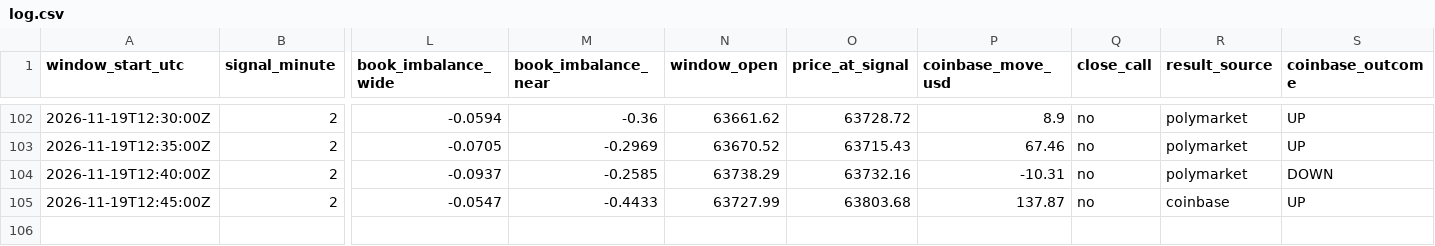
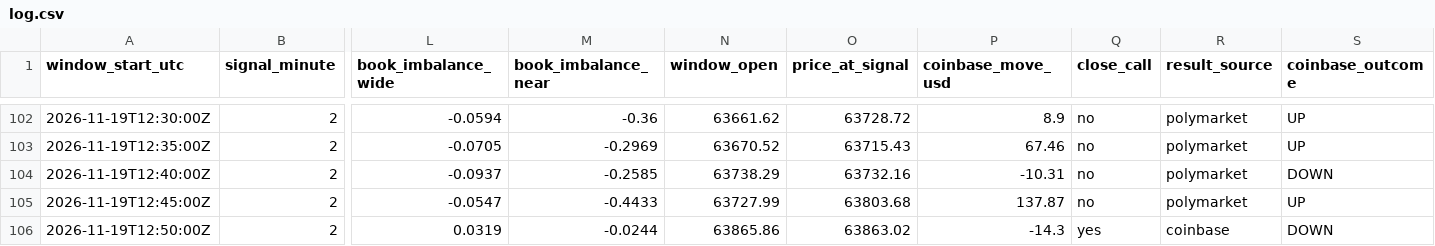
Before and after one commit to trenty0788/btc-signal-bot, a CSV file: data/log.csv, drawn as a sheet; only a part is shown, gaps mark what is left out; rows hold the shown columns only; the diff names each change by its address in the sheet, - before the commit and + after, or states it on an @@ line.

```diff
--- a/data/log.csv
+++ b/data/log.csv
-R105 (result_source): coinbase
+R105 (result_source): polymarket
+row 106: 2026-11-19T12:50:00Z | 2 | 0.0319 | -0.0244 | 63865.86 | 63863.02 | -14.3 | yes | coinbase | DOWN
```
Also changed, not shown: 2 other files.
